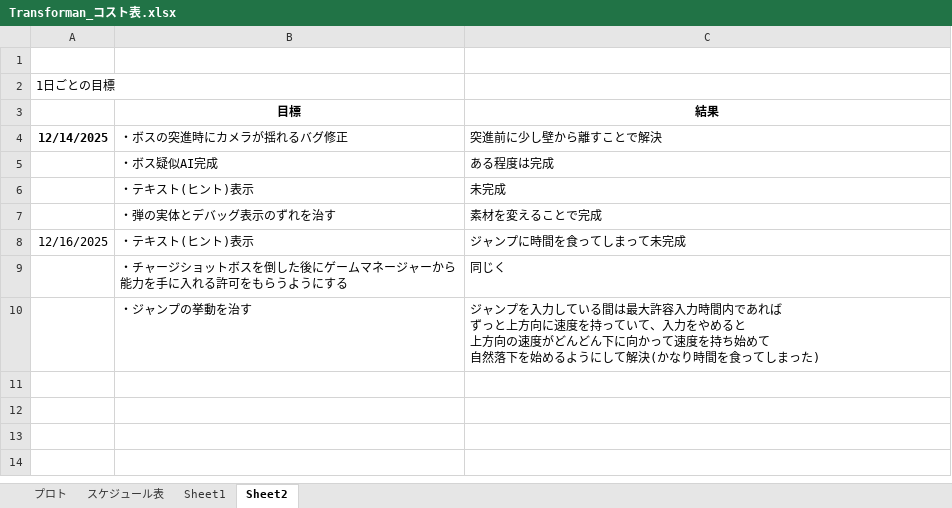
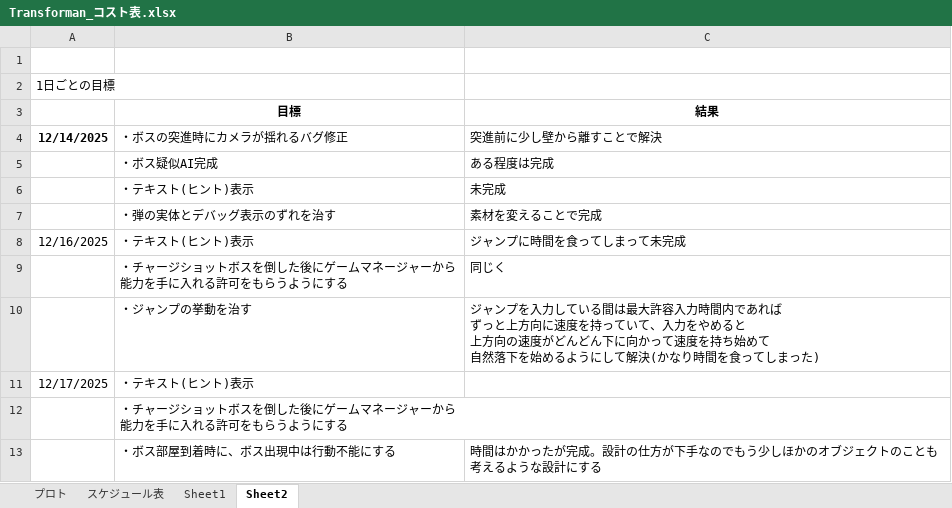
Before and after one commit to 13ko13/Transforman, an Excel workbook: Transforman_コスト表.xlsx, sheet Sheet2, drawn as a sheet; values as stored, in another font and other column widths than the file's, no borders; ↵ is a line break in a cell; the diff names each change by its address in the sheet, - before the commit and + after, or states it on an @@ line.

```diff
--- a/Transforman_コスト表.xlsx (sheet Sheet2)
+++ b/Transforman_コスト表.xlsx (sheet Sheet2)
+row 11: 12/17/2025 | ・テキスト(ヒント)表示
+row 12:  | ・チャージショットボスを倒した後にゲームマネージャーから ↵ 能力を手に入れる許可をもらうようにする
+row 13:  | ・ボス部屋到着時に、ボス出現中は行動不能にする | 時間はかかったが完成。設計の仕方が下手なのでもう少しほかのオブジェクトのことも考えるような設計にする
```
Also changed, not shown: 9 other files.
